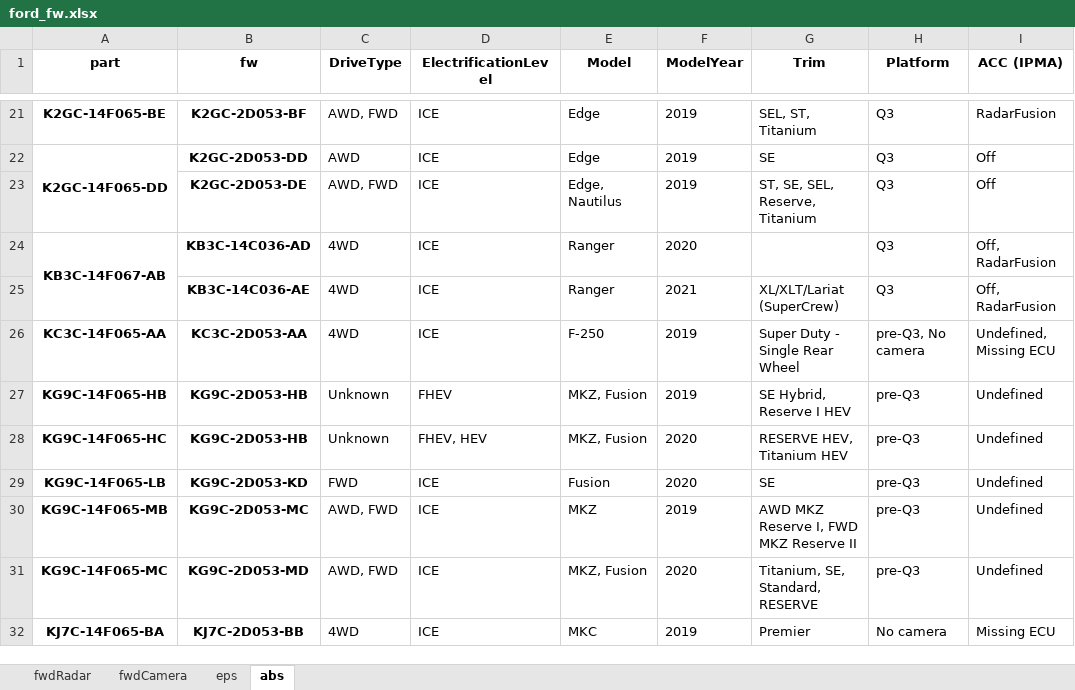
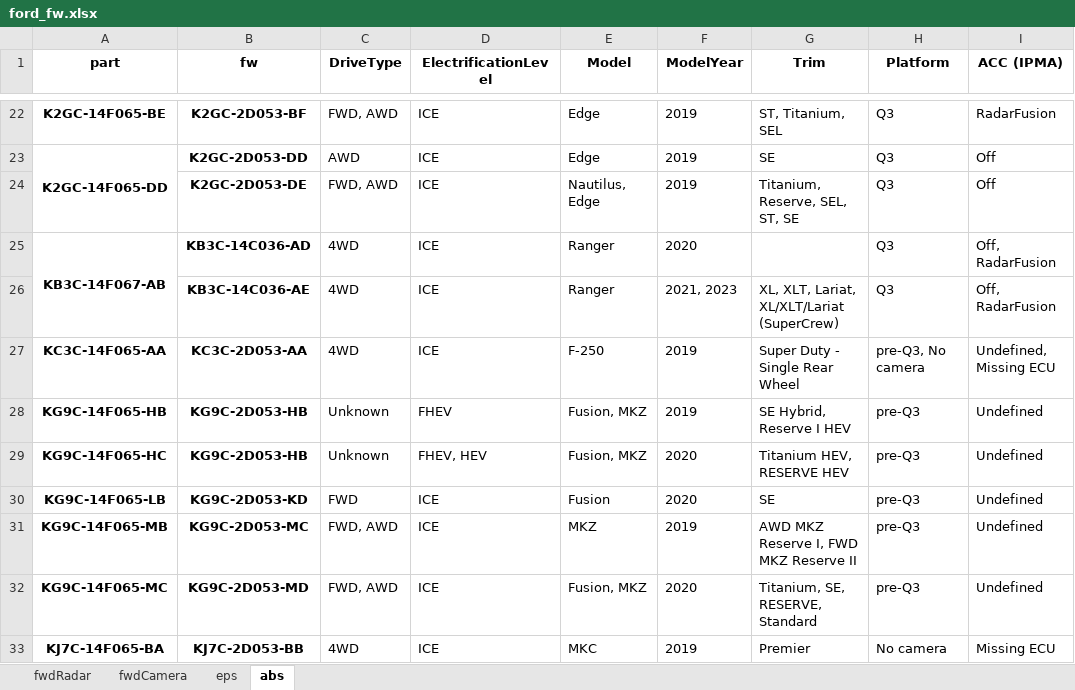
Before and after one commit to incognitojam/op-notebooks, an Excel workbook: projects/ford_fw.xlsx, sheet abs, drawn as a sheet; only a part is shown, gaps mark what is left out; values as stored, in another font and other column widths than the file's, no borders; addresses are those after the commit; the diff covers the shown part only; the diff names each change by its address in the sheet, - before the commit and + after, or states it on an @@ line.

```diff
--- a/projects/ford_fw.xlsx (sheet abs)
+++ b/projects/ford_fw.xlsx (sheet abs)
-C22 (DriveType): AWD, FWD
+C22 (DriveType): FWD, AWD
-G22 (Trim): SEL, ST, Titanium
+G22 (Trim): ST, Titanium, SEL
-C24 (DriveType): AWD, FWD
+C24 (DriveType): FWD, AWD
-E24 (Model): Edge, Nautilus
+E24 (Model): Nautilus, Edge
-G24 (Trim): ST, SE, SEL, Reserve, Titanium
+G24 (Trim): Titanium, Reserve, SEL, ST, SE
-F26 (ModelYear): 2021
+F26 (ModelYear): 2021, 2023
-G26 (Trim): XL/XLT/Lariat (SuperCrew)
+G26 (Trim): XL, XLT, Lariat, XL/XLT/Lariat (SuperCrew)
-E28:E29 (Model): MKZ, Fusion
+E28:E29 (Model): Fusion, MKZ
-G29 (Trim): RESERVE HEV, Titanium HEV
+G29 (Trim): Titanium HEV, RESERVE HEV
-C31:C32 (DriveType): AWD, FWD
+C31:C32 (DriveType): FWD, AWD
-E32 (Model): MKZ, Fusion
+E32 (Model): Fusion, MKZ
-G32 (Trim): Titanium, SE, Standard, RESERVE
+G32 (Trim): Titanium, SE, RESERVE, Standard
```
Also changed, not shown: 6 added rows, 217 edited cells and merged cells elsewhere in this sheet, sheet fwdCamera, sheet eps, sheet fwdRadar, 2 other files.
